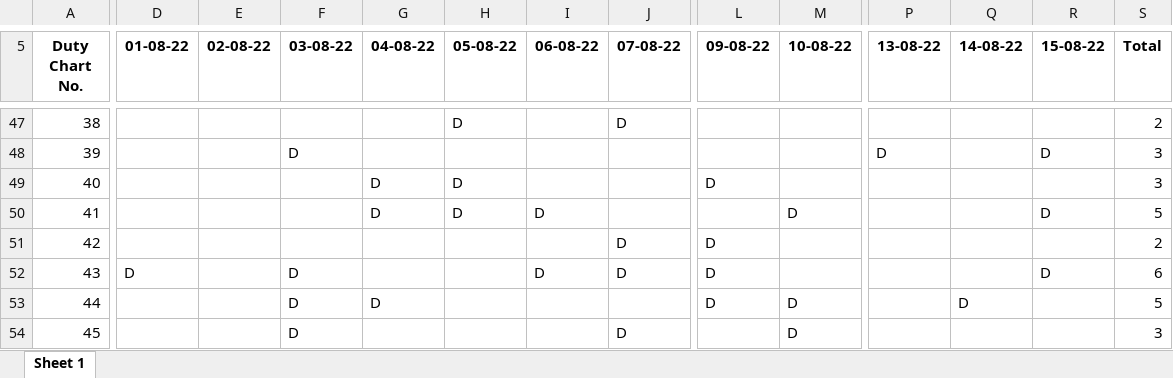
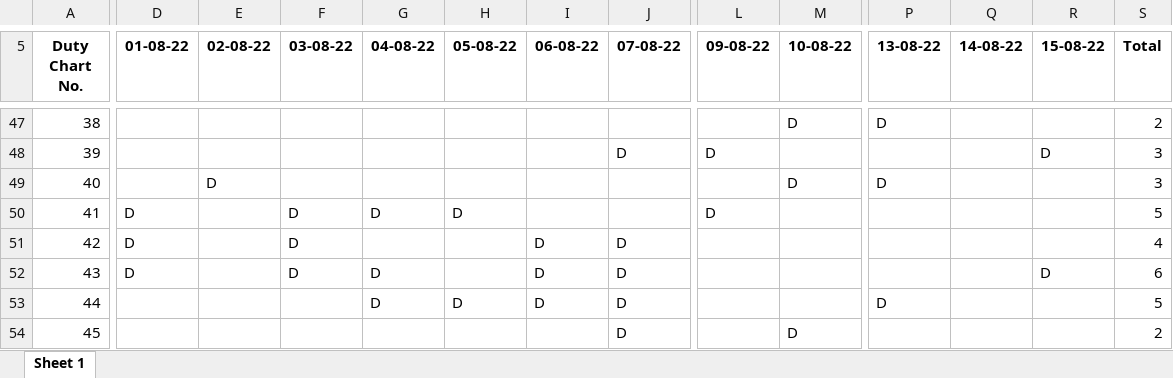
Before and after one commit to Sakshamwane/Invigilator-Duty-Chart, an Excel workbook: ResultSheet.xlsx, sheet Sheet 1, drawn as a sheet; only a part is shown, gaps mark what is left out; values as stored, in another font and other column widths than the file's, no borders; the diff covers the shown part only; the diff names each change by its address in the sheet, - before the commit and + after, or states it on an @@ line.

```diff
--- a/ResultSheet.xlsx (sheet Sheet 1)
+++ b/ResultSheet.xlsx (sheet Sheet 1)
-H47 (05-08-22): D
+H47 (05-08-22): (empty)
-J47 (07-08-22): D
+J47 (07-08-22): (empty)
-M47 (10-08-22): (empty)
+M47 (10-08-22): D
-P47 (13-08-22): (empty)
+P47 (13-08-22): D
-F48 (03-08-22): D
+F48 (03-08-22): (empty)
-J48 (07-08-22): (empty)
+J48 (07-08-22): D
-L48 (09-08-22): (empty)
+L48 (09-08-22): D
-P48 (13-08-22): D
+P48 (13-08-22): (empty)
-E49 (02-08-22): (empty)
+E49 (02-08-22): D
-G49 (04-08-22): D
+G49 (04-08-22): (empty)
-H49 (05-08-22): D
+H49 (05-08-22): (empty)
-L49 (09-08-22): D
+L49 (09-08-22): (empty)
-M49 (10-08-22): (empty)
+M49 (10-08-22): D
-P49 (13-08-22): (empty)
+P49 (13-08-22): D
-D50:D51 (01-08-22): (empty)
+D50:D51 (01-08-22): D
-F50:F51 (03-08-22): (empty)
+F50:F51 (03-08-22): D
-I50 (06-08-22): D
+I50 (06-08-22): (empty)
-L50 (09-08-22): (empty)
+L50 (09-08-22): D
-M50 (10-08-22): D
+M50 (10-08-22): (empty)
-R50 (15-08-22): D
+R50 (15-08-22): (empty)
-I51 (06-08-22): (empty)
+I51 (06-08-22): D
-L51:L53 (09-08-22): D
+L51:L53 (09-08-22): (empty)
-S51 (Total): 2
+S51 (Total): 4
-G52 (04-08-22): (empty)
+G52 (04-08-22): D
-F53:F54 (03-08-22): D
+F53:F54 (03-08-22): (empty)
-H53 (05-08-22): (empty)
+H53 (05-08-22): D
-I53 (06-08-22): (empty)
+I53 (06-08-22): D
-J53 (07-08-22): (empty)
+J53 (07-08-22): D
-M53 (10-08-22): D
+M53 (10-08-22): (empty)
-P53 (13-08-22): (empty)
+P53 (13-08-22): D
-Q53 (14-08-22): D
+Q53 (14-08-22): (empty)
-S54 (Total): 3
+S54 (Total): 2
```
Also changed, not shown: 1 added row, 1 removed row and 750 edited cells elsewhere in this sheet, 9 other files.
